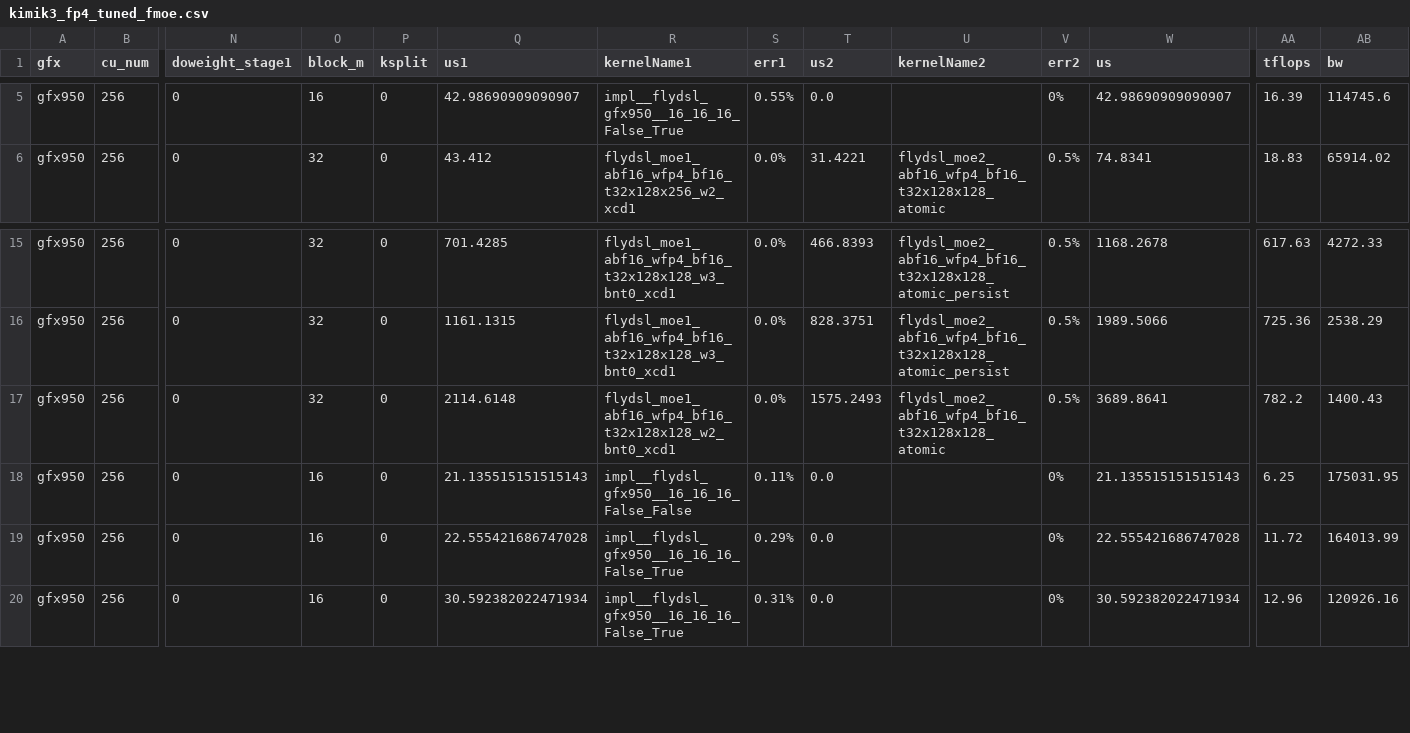
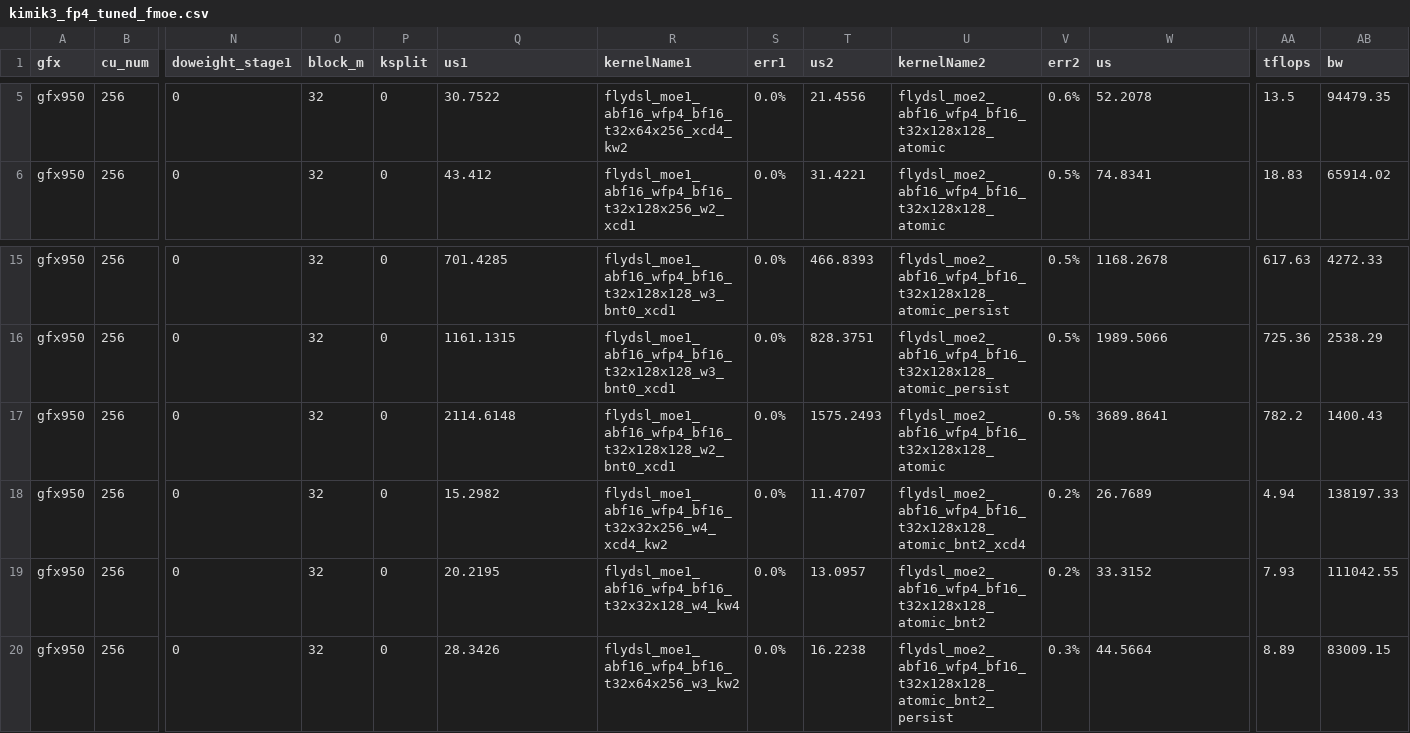
Before and after one commit to luocheng25/aiter, a CSV file: aiter/configs/model_configs/kimik3_fp4_tuned_fmoe.csv, drawn as a sheet; only a part is shown, gaps mark what is left out; the diff covers the shown part only; the diff names each change by its address in the sheet, - before the commit and + after, or states it on an @@ line.

Commit message:
allow a4w4 hit our kernel(previous should be a16w4)

```diff
--- a/aiter/configs/model_configs/kimik3_fp4_tuned_fmoe.csv
+++ b/aiter/configs/model_configs/kimik3_fp4_tuned_fmoe.csv
-O5 (block_m): 16
+O5 (block_m): 32
-Q5 (us1): 42.98690909090907
+Q5 (us1): 30.7522
-R5 (kernelName1): impl__flydsl_gfx950__16_16_16_False_True
+R5 (kernelName1): flydsl_moe1_abf16_wfp4_bf16_t32x64x256_xcd4_kw2
-S5 (err1): 0.55%
+S5 (err1): 0.0%
-T5 (us2): 0.0
+T5 (us2): 21.4556
-U5 (kernelName2): (empty)
+U5 (kernelName2): flydsl_moe2_abf16_wfp4_bf16_t32x128x128_atomic
-V5 (err2): 0%
+V5 (err2): 0.6%
-W5 (us): 42.98690909090907
+W5 (us): 52.2078
-AA5 (tflops): 16.39
+AA5 (tflops): 13.5
-AB5 (bw): 114745.6
+AB5 (bw): 94479.35
-O18:O20 (block_m): 16
+O18:O20 (block_m): 32
-Q18 (us1): 21.135515151515143
+Q18 (us1): 15.2982
-R18 (kernelName1): impl__flydsl_gfx950__16_16_16_False_False
+R18 (kernelName1): flydsl_moe1_abf16_wfp4_bf16_t32x32x256_w4_xcd4_kw2
-S18 (err1): 0.11%
+S18 (err1): 0.0%
-T18 (us2): 0.0
+T18 (us2): 11.4707
-U18 (kernelName2): (empty)
+U18 (kernelName2): flydsl_moe2_abf16_wfp4_bf16_t32x128x128_atomic_bnt2_xcd4
-V18:V19 (err2): 0%
+V18:V19 (err2): 0.2%
-W18 (us): 21.135515151515143
+W18 (us): 26.7689
-AA18 (tflops): 6.25
+AA18 (tflops): 4.94
-AB18 (bw): 175031.95
+AB18 (bw): 138197.33
-Q19 (us1): 22.555421686747028
+Q19 (us1): 20.2195
-R19 (kernelName1): impl__flydsl_gfx950__16_16_16_False_True
+R19 (kernelName1): flydsl_moe1_abf16_wfp4_bf16_t32x32x128_w4_kw4
-S19 (err1): 0.29%
+S19 (err1): 0.0%
-T19 (us2): 0.0
+T19 (us2): 13.0957
-U19 (kernelName2): (empty)
+U19 (kernelName2): flydsl_moe2_abf16_wfp4_bf16_t32x128x128_atomic_bnt2
-W19 (us): 22.555421686747028
+W19 (us): 33.3152
-AA19 (tflops): 11.72
+AA19 (tflops): 7.93
-AB19 (bw): 164013.99
+AB19 (bw): 111042.55
-Q20 (us1): 30.592382022471934
+Q20 (us1): 28.3426
-R20 (kernelName1): impl__flydsl_gfx950__16_16_16_False_True
+R20 (kernelName1): flydsl_moe1_abf16_wfp4_bf16_t32x64x256_w3_kw2
-S20 (err1): 0.31%
+S20 (err1): 0.0%
-T20 (us2): 0.0
+T20 (us2): 16.2238
-U20 (kernelName2): (empty)
+U20 (kernelName2): flydsl_moe2_abf16_wfp4_bf16_t32x128x128_atomic_bnt2_persist
-V20 (err2): 0%
+V20 (err2): 0.3%
-W20 (us): 30.592382022471934
+W20 (us): 44.5664
-AA20 (tflops): 12.96
+AA20 (tflops): 8.89
-AB20 (bw): 120926.16
+AB20 (bw): 83009.15
```
Also changed, not shown: 40 edited cells elsewhere in this file, 4 other files.
